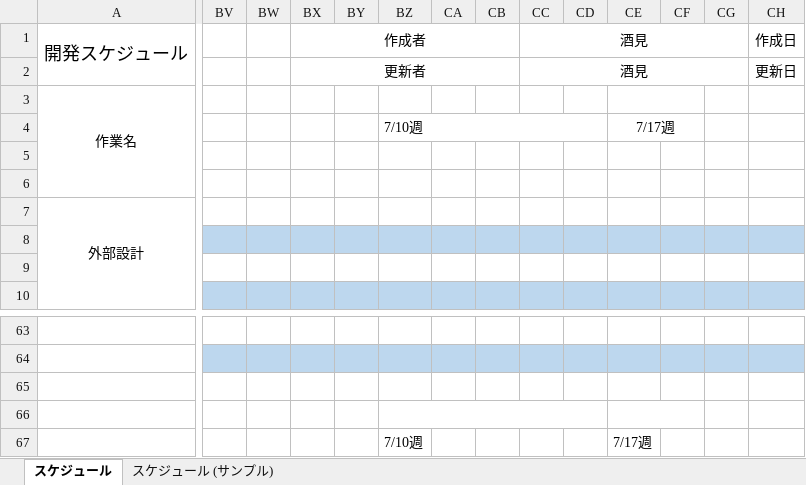
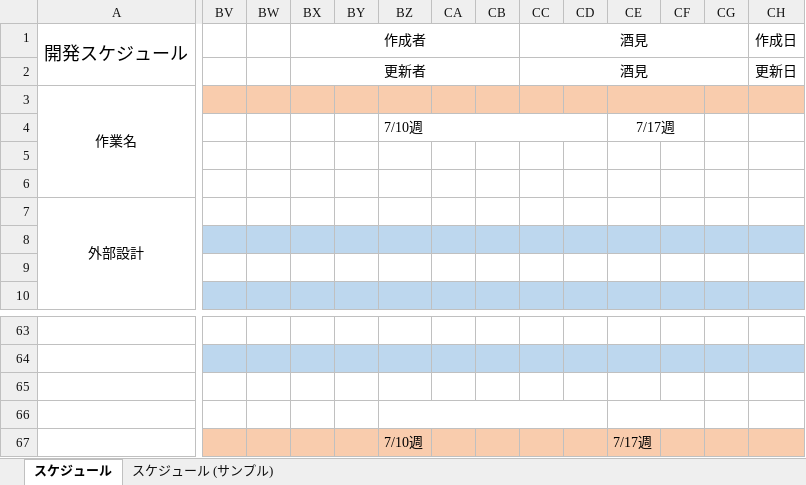
Before and after one commit to nakamura2101187/2023Dev3Early, an Excel workbook: スケジュール管理/ガントチャート(随時更新).xlsx, sheet スケジュール, drawn as a sheet; only a part is shown, gaps mark what is left out; values as stored, in another font and other column widths than the file's, no borders; charts and pictures not drawn; the diff covers the shown part only; the diff names each change by its address in the sheet, - before the commit and + after, or states it on an @@ line.

Commit message:
Update ガントチャート(随時更新).xlsx

```diff
--- a/スケジュール管理/ガントチャート(随時更新).xlsx (sheet スケジュール)
+++ b/スケジュール管理/ガントチャート(随時更新).xlsx (sheet スケジュール)
-BV3:CH3 fill: none
+BV3:CH3 fill: #F9CCAD
-BV67:CH67 fill: none
+BV67:CH67 fill: #F9CCAD
```
Also changed, not shown: cell formats elsewhere in this sheet, charts or pictures.
